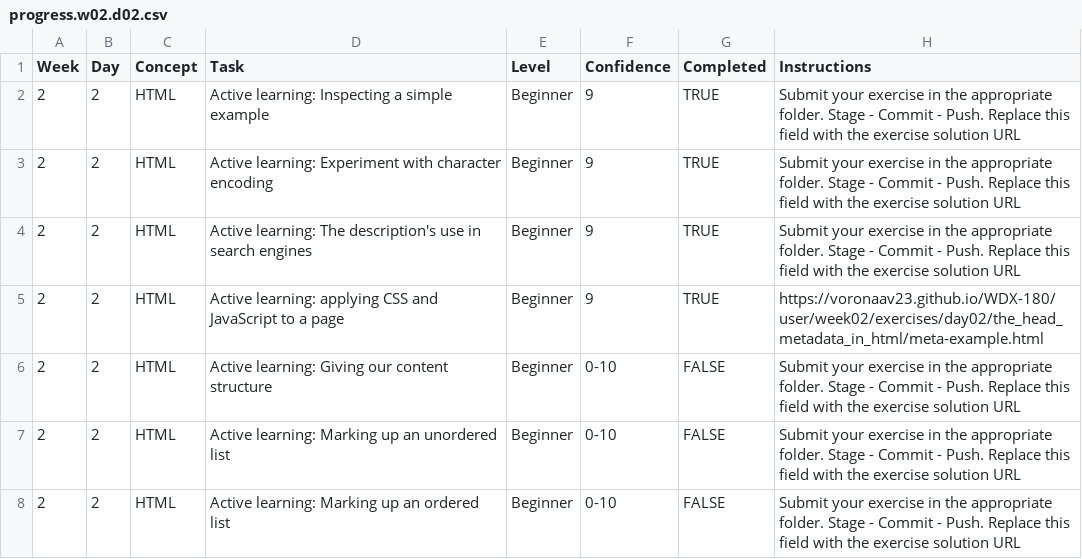
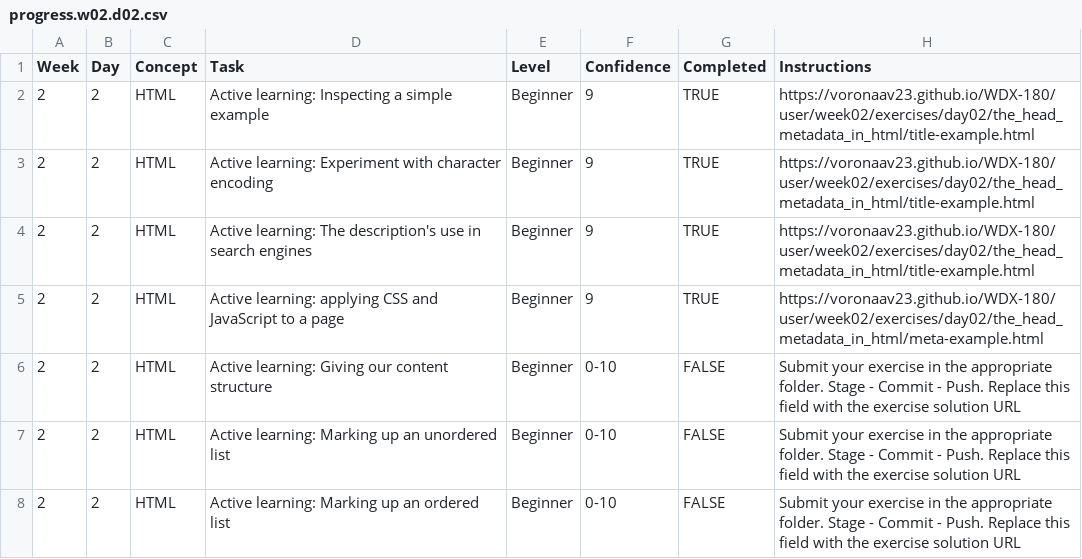
Before and after one commit to VoronaAV23/WDX-180, a CSV file: user/week02/progress/progress.w02.d02.csv, drawn as a sheet; only a part is shown.

Commit message:
updated progress w02 d02

```diff
--- a/user/week02/progress/progress.w02.d02.csv
+++ b/user/week02/progress/progress.w02.d02.csv
@@ -1,5 +1,5 @@
 Week,Day,Concept,Task,Level,Confidence,Completed,Instructions
-2,2,HTML,Active learning: Inspecting a simple example,Beginner,9,TRUE,Submit your exercise in the appropriate folder. Stage - Commit - Push. Replace this field with the exercise solution URL
-2,2,HTML,Active learning: Experiment with character encoding,Beginner,9,TRUE,Submit your exercise in the appropriate folder. Stage - Commit - Push. Replace this field with the exercise solution URL
-2,2,HTML,Active learning: The description's use in search engines,Beginner,9,TRUE,Submit your exercise in the appropriate folder. Stage - Commit - Push. Replace this field with the exercise solution URL
+2,2,HTML,Active learning: Inspecting a simple example,Beginner,9,TRUE,https://voronaav23.github.io/WDX-180/user/week02/exercises/day02/the_head_metadata_in_html/title-example.html
+2,2,HTML,Active learning: Experiment with character encoding,Beginner,9,TRUE,https://voronaav23.github.io/WDX-180/user/week02/exercises/day02/the_head_metadata_in_html/title-example.html
+2,2,HTML,Active learning: The description's use in search engines,Beginner,9,TRUE,https://voronaav23.github.io/WDX-180/user/week02/exercises/day02/the_head_metadata_in_html/title-example.html
 2,2,HTML,Active learning: applying CSS and JavaScript to a page,Beginner,9,TRUE,https://voronaav23.github.io/WDX-180/user/week02/exercises/day02/the_head_metadata_in_html/meta-example.html
```
